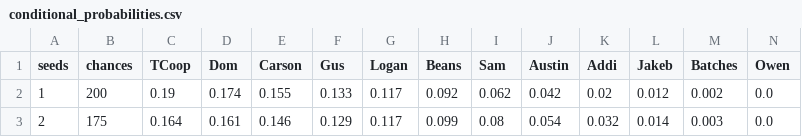
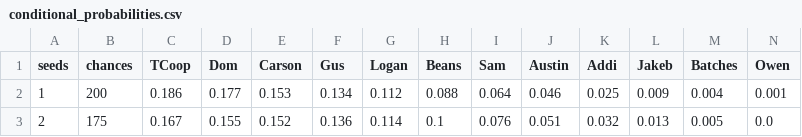
Before and after one commit to amaryans/fantasy-football-lottery, a CSV file: example_result/conditional_probabilities.csv, drawn as a sheet; only a part is shown; the diff covers the shown part only.

```diff
--- a/example_result/conditional_probabilities.csv
+++ b/example_result/conditional_probabilities.csv
@@ -1,3 +1,3 @@
 seeds,chances,TCoop,Dom,Carson,Gus,Logan,Beans,Sam,Austin,Addi,Jakeb,Batches,Owen
-1,200,0.19,0.174,0.155,0.133,0.117,0.092,0.062,0.042,0.02,0.012,0.002,0.0
-2,175,0.164,0.161,0.146,0.129,0.117,0.099,0.08,0.054,0.032,0.014,0.003,0.0
+1,200,0.186,0.177,0.153,0.134,0.112,0.088,0.064,0.046,0.025,0.009,0.004,0.001
+2,175,0.167,0.155,0.152,0.136,0.114,0.1,0.076,0.051,0.032,0.013,0.005,0.0
```
Also changed, not shown: 115 edited cells elsewhere in this file, 15 other files.
